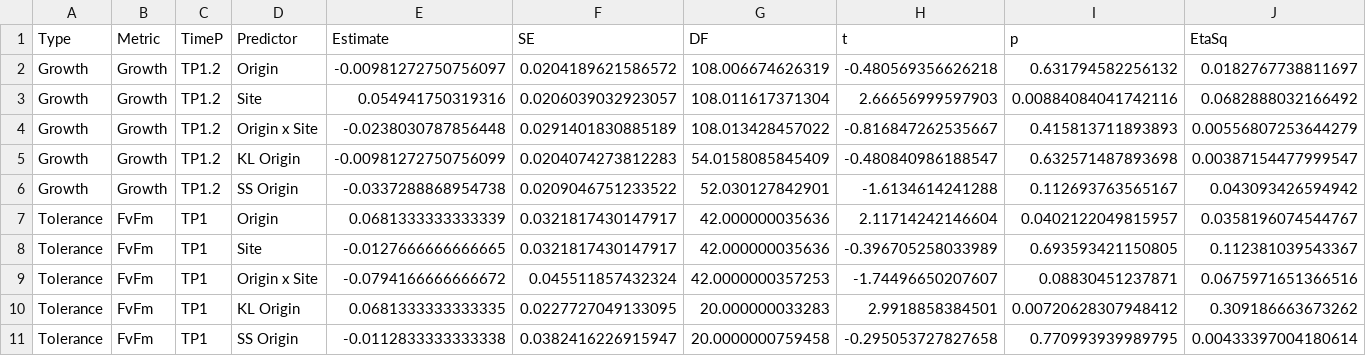
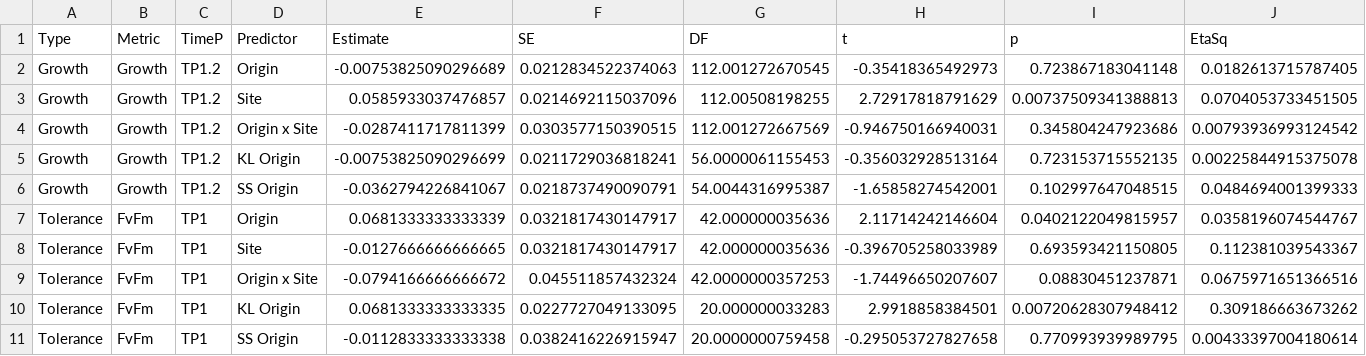
Before and after one commit to eelabfiu/Bonaire_memory, a CSV file: Outputs/TableS5.csv, drawn as a sheet; only a part is shown.

```diff
--- a/Outputs/TableS5.csv
+++ b/Outputs/TableS5.csv
@@ -1,7 +1,7 @@
 "Type","Metric","TimeP","Predictor","Estimate","SE","DF","t","p","EtaSq"
-"Growth","Growth","TP1.2","Origin",-0.00981272750756097,0.0204189621586572,108.006674626319,-0.480569356626218,0.631794582256132,0.0182767738811697
-"Growth","Growth","TP1.2","Site",0.054941750319316,0.0206039032923057,108.011617371304,2.66656999597903,0.00884084041742116,0.0682888032166492
-"Growth","Growth","TP1.2","Origin x Site",-0.0238030787856448,0.0291401830885189,108.013428457022,-0.816847262535667,0.415813711893893,0.00556807253644279
-"Growth","Growth","TP1.2","KL Origin",-0.00981272750756099,0.0204074273812283,54.0158085845409,-0.480840986188547,0.632571487893698,0.00387154477999547
-"Growth","Growth","TP1.2","SS Origin",-0.0337288868954738,0.0209046751233522,52.030127842901,-1.6134614241288,0.112693763565167,0.043093426594942
+"Growth","Growth","TP1.2","Origin",-0.00753825090296689,0.0212834522374063,112.001272670545,-0.35418365492973,0.723867183041148,0.0182613715787405
+"Growth","Growth","TP1.2","Site",0.0585933037476857,0.0214692115037096,112.00508198255,2.72917818791629,0.00737509341388813,0.0704053733451505
+"Growth","Growth","TP1.2","Origin x Site",-0.0287411717811399,0.0303577150390515,112.001272667569,-0.946750166940031,0.345804247923686,0.00793936993124542
+"Growth","Growth","TP1.2","KL Origin",-0.00753825090296699,0.0211729036818241,56.0000061155453,-0.356032928513164,0.723153715552135,0.00225844915375078
+"Growth","Growth","TP1.2","SS Origin",-0.0362794226841067,0.0218737490090791,54.0044316995387,-1.65858274542001,0.102997647048515,0.0484694001399333
 "Tolerance","FvFm","TP1","Origin",0.0681333333333339,0.0321817430147917,42.000000035636,2.11714242146604,0.0402122049815957,0.0358196074544767
```
Also changed, not shown: Data/Length.csv, 2 other files.
